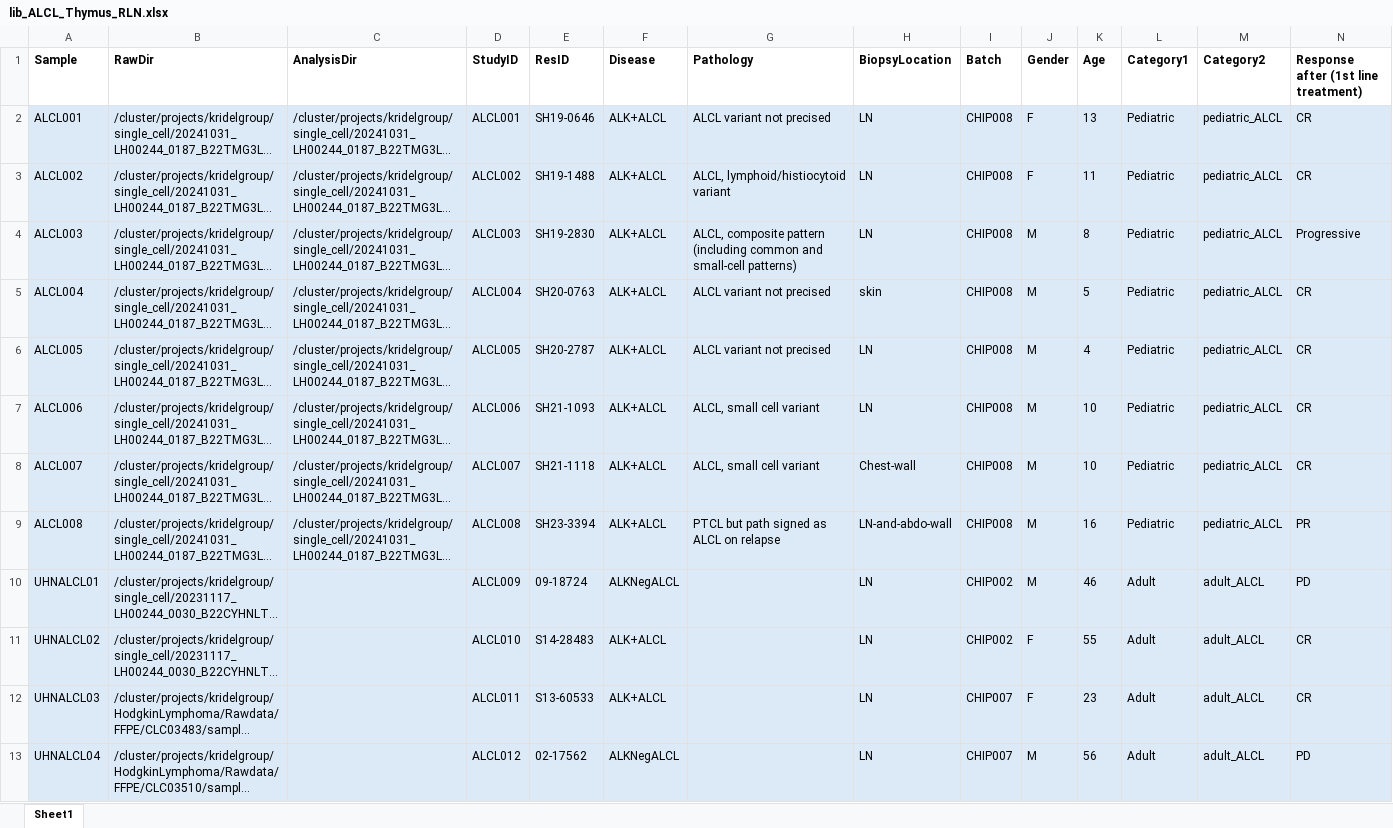
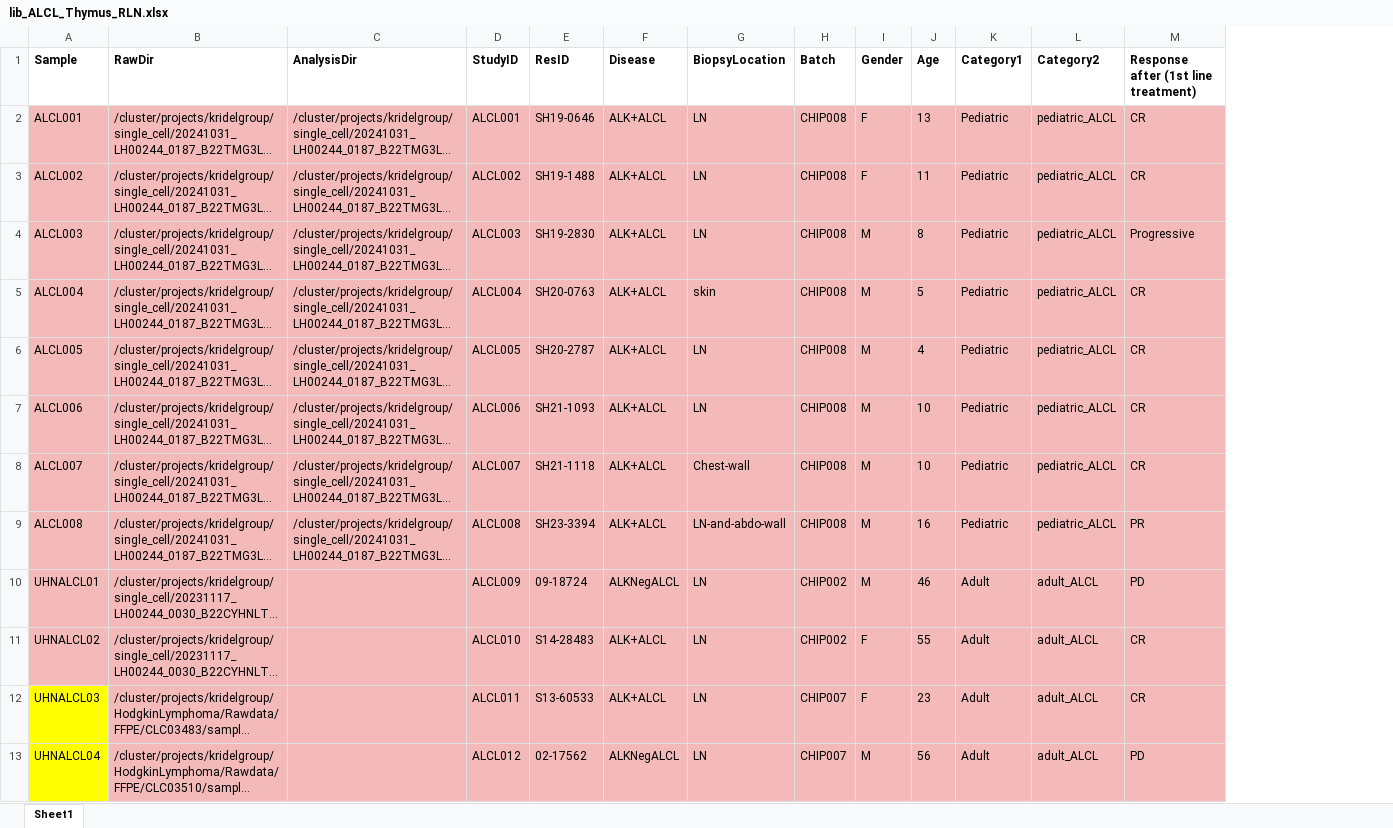
Before and after one commit to putriimnida/scRNAseq_ALCL_Thymus_RLN, an Excel workbook: metadata/lib_ALCL_Thymus_RLN.xlsx, sheet Sheet1, drawn as a sheet; only a part is shown; long unchanged cells end in …; values as stored, in another font and other column widths than the file's, no borders; removed rows and columns are numbered as before the commit, all else as after; the diff covers the shown part only; the diff names each change by its address in the sheet, - before the commit and + after, or states it on an @@ line.

Commit message:
edited metadata, need further edit

```diff
--- a/metadata/lib_ALCL_Thymus_RLN.xlsx (sheet Sheet1)
+++ b/metadata/lib_ALCL_Thymus_RLN.xlsx (sheet Sheet1)
-column G (Pathology), rows 2-9: ALCL variant not precised | ALCL, lymphoid/histiocytoid variant | ALCL, composite pattern (including common and small-cell patterns) | ALCL variant not precised | ALCL variant not precised | ALCL, small cell variant | ALCL, small cell variant | PTCL but path signed as ALCL on relapse
-A2:F11 fill: #DCEAF7
+A2:F11 fill: #F3BAB9
-G2:M13 fill: #DCEAF7
+G2:M13 fill: #F3BAB9
-A12:A13 fill: #DCEAF7
+A12:A13 fill: #FFFF00
-B12:F13 fill: #DCEAF7
+B12:F13 fill: #F3BAB9
```
Also changed, not shown: cell formats elsewhere in this sheet, 1 other file.
